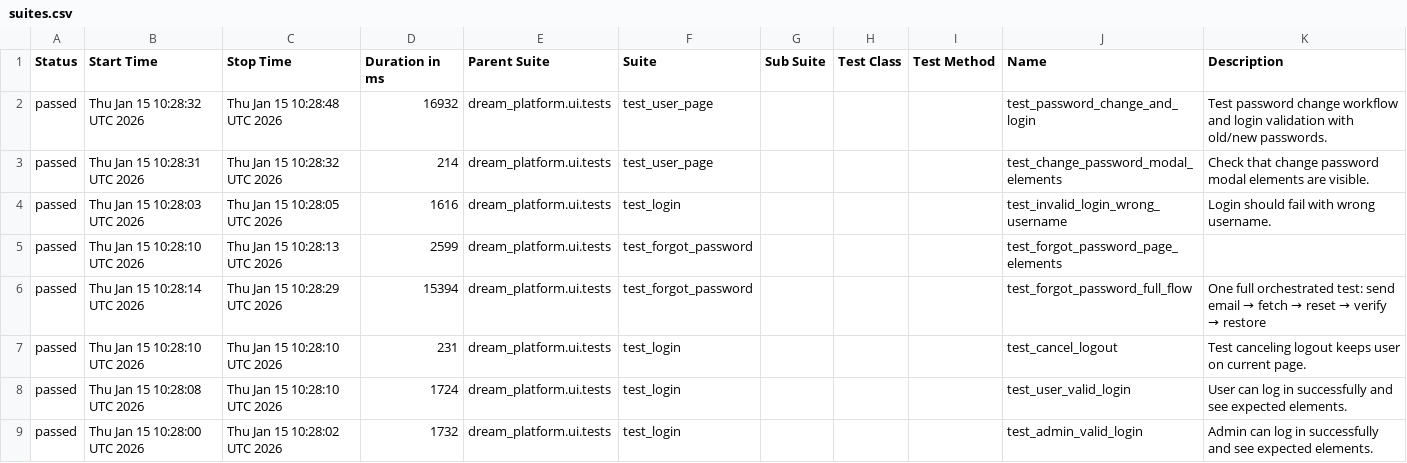
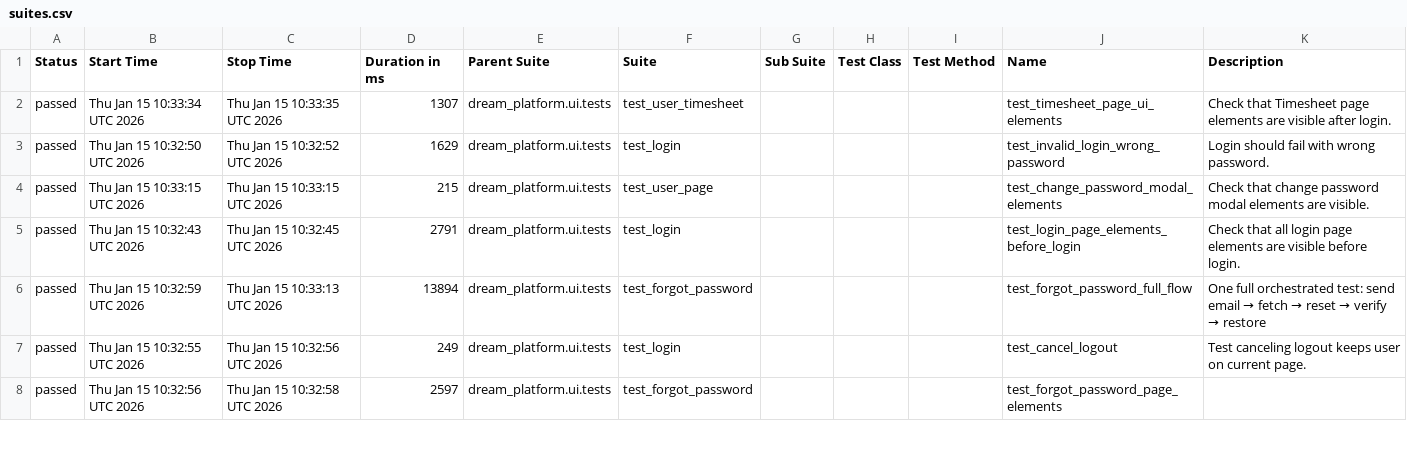
Before and after one commit to YnP-ME/test-automation, a CSV file: allure-report/data/suites.csv, drawn as a sheet; only a part is shown; the diff covers the shown part only.

```diff
--- a/allure-report/data/suites.csv
+++ b/allure-report/data/suites.csv
@@ -1,9 +1,8 @@
 "Status","Start Time","Stop Time","Duration in ms","Parent Suite","Suite","Sub Suite","Test Class","Test Method","Name","Description"
-"passed","Thu Jan 15 10:28:32 UTC 2026","Thu Jan 15 10:28:48 UTC 2026","16932","dream_platform.ui.tests","test_user_page","","","","test_password_change_and_login","Test password change workflow and login validation with old/new passwords."
-"passed","Thu Jan 15 10:28:31 UTC 2026","Thu Jan 15 10:28:32 UTC 2026","214","dream_platform.ui.tests","test_user_page","","","","test_change_password_modal_elements","Check that change password modal elements are visible."
-"passed","Thu Jan 15 10:28:03 UTC 2026","Thu Jan 15 10:28:05 UTC 2026","1616","dream_platform.ui.tests","test_login","","","","test_invalid_login_wrong_username","Login should fail with wrong username."
-"passed","Thu Jan 15 10:28:10 UTC 2026","Thu Jan 15 10:28:13 UTC 2026","2599","dream_platform.ui.tests","test_forgot_password","","","","test_forgot_password_page_elements",""
-"passed","Thu Jan 15 10:28:14 UTC 2026","Thu Jan 15 10:28:29 UTC 2026","15394","dream_platform.ui.tests","test_forgot_password","","","","test_forgot_password_full_flow","One full orchestrated test: send email → fetch → reset → verify → restore"
-"passed","Thu Jan 15 10:28:10 UTC 2026","Thu Jan 15 10:28:10 UTC 2026","231","dream_platform.ui.tests","test_login","","","","test_cancel_logout","Test canceling logout keeps user on current page."
-"passed","Thu Jan 15 10:28:08 UTC 2026","Thu Jan 15 10:28:10 UTC 2026","1724","dream_platform.ui.tests","test_login","","","","test_user_valid_login","User can log in successfully and see expected elements."
-"passed","Thu Jan 15 10:28:00 UTC 2026","Thu Jan 15 10:28:02 UTC 2026","1732","dream_platform.ui.tests","test_login","","","","test_admin_valid_login","Admin can log in successfully and see expected elements."
+"passed","Thu Jan 15 10:33:34 UTC 2026","Thu Jan 15 10:33:35 UTC 2026","1307","dream_platform.ui.tests","test_user_timesheet","","","","test_timesheet_page_ui_elements","Check that Timesheet page elements are visible after login."
+"passed","Thu Jan 15 10:32:50 UTC 2026","Thu Jan 15 10:32:52 UTC 2026","1629","dream_platform.ui.tests","test_login","","","","test_invalid_login_wrong_password","Login should fail with wrong password."
+"passed","Thu Jan 15 10:33:15 UTC 2026","Thu Jan 15 10:33:15 UTC 2026","215","dream_platform.ui.tests","test_user_page","","","","test_change_password_modal_elements","Check that change password modal elements are visible."
+"passed","Thu Jan 15 10:32:43 UTC 2026","Thu Jan 15 10:32:45 UTC 2026","2791","dream_platform.ui.tests","test_login","","","","test_login_page_elements_before_login","Check that all login page elements are visible before login."
+"passed","Thu Jan 15 10:32:59 UTC 2026","Thu Jan 15 10:33:13 UTC 2026","13894","dream_platform.ui.tests","test_forgot_password","","","","test_forgot_password_full_flow","One full orchestrated test: send email → fetch → reset → verify → restore"
+"passed","Thu Jan 15 10:32:55 UTC 2026","Thu Jan 15 10:32:56 UTC 2026","249","dream_platform.ui.tests","test_login","","","","test_cancel_logout","Test canceling logout keeps user on current page."
+"passed","Thu Jan 15 10:32:56 UTC 2026","Thu Jan 15 10:32:58 UTC 2026","2597","dream_platform.ui.tests","test_forgot_password","","","","test_forgot_password_page_elements",""
```
Also changed, not shown: 1 added row and 39 edited cells elsewhere in this file, 40 other files.
